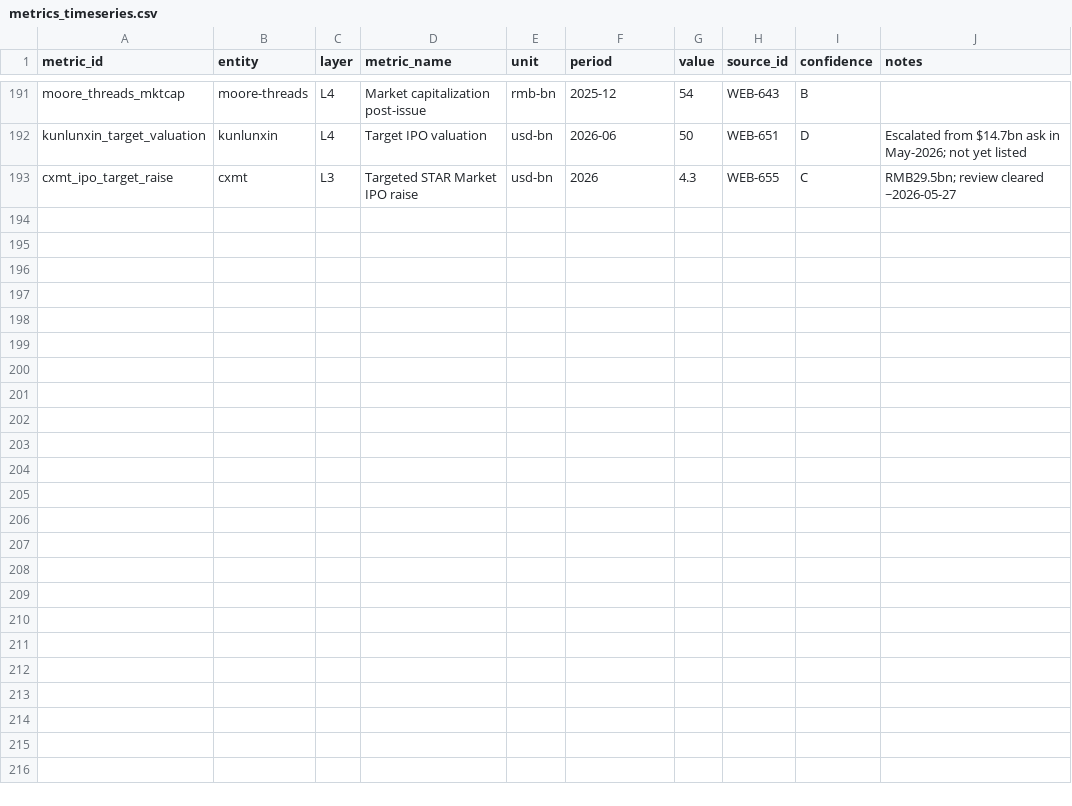
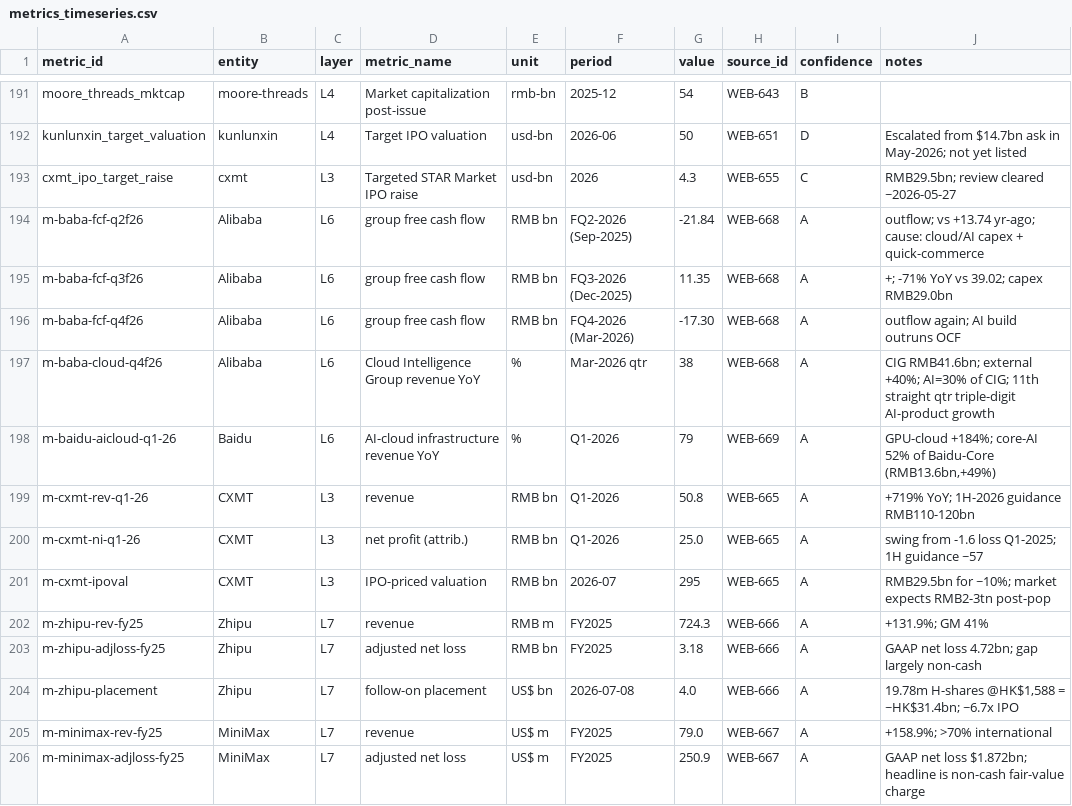
Before and after one commit to LY069/China-AI-Research, a CSV file: database/metrics_timeseries.csv, drawn as a sheet; only a part is shown, gaps mark what is left out; the diff names each change by its address in the sheet, - before the commit and + after, or states it on an @@ line.

```diff
--- a/database/metrics_timeseries.csv
+++ b/database/metrics_timeseries.csv
+row 194: m-baba-fcf-q2f26 | Alibaba | L6 | group free cash flow | RMB bn | FQ2-2026 (Sep-2025) | -21.84 | WEB-668 | A | outflow; vs +13.74 yr-ago; cause: cloud/AI capex + quick-commerce
+row 195: m-baba-fcf-q3f26 | Alibaba | L6 | group free cash flow | RMB bn | FQ3-2026 (Dec-2025) | 11.35 | WEB-668 | A | +; -71% YoY vs 39.02; capex RMB29.0bn
+row 196: m-baba-fcf-q4f26 | Alibaba | L6 | group free cash flow | RMB bn | FQ4-2026 (Mar-2026) | -17.30 | WEB-668 | A | outflow again; AI build outruns OCF
+row 197: m-baba-cloud-q4f26 | Alibaba | L6 | Cloud Intelligence Group revenue YoY | % | Mar-2026 qtr | 38 | WEB-668 | A | CIG RMB41.6bn; external +40%; AI=30% of CIG; 11th straight qtr triple-digit AI-product growth
+row 198: m-baidu-aicloud-q1-26 | Baidu | L6 | AI-cloud infrastructure revenue YoY | % | Q1-2026 | 79 | WEB-669 | A | GPU-cloud +184%; core-AI 52% of Baidu-Core (RMB13.6bn,+49%)
+row 199: m-cxmt-rev-q1-26 | CXMT | L3 | revenue | RMB bn | Q1-2026 | 50.8 | WEB-665 | A | +719% YoY; 1H-2026 guidance RMB110-120bn
+row 200: m-cxmt-ni-q1-26 | CXMT | L3 | net profit (attrib.) | RMB bn | Q1-2026 | 25.0 | WEB-665 | A | swing from -1.6 loss Q1-2025; 1H guidance ~57
+row 201: m-cxmt-ipoval | CXMT | L3 | IPO-priced valuation | RMB bn | 2026-07 | 295 | WEB-665 | A | RMB29.5bn for ~10%; market expects RMB2-3tn post-pop
+row 202: m-zhipu-rev-fy25 | Zhipu | L7 | revenue | RMB m | FY2025 | 724.3 | WEB-666 | A | +131.9%; GM 41%
+row 203: m-zhipu-adjloss-fy25 | Zhipu | L7 | adjusted net loss | RMB bn | FY2025 | 3.18 | WEB-666 | A | GAAP net loss 4.72bn; gap largely non-cash
+row 204: m-zhipu-placement | Zhipu | L7 | follow-on placement | US$ bn | 2026-07-08 | 4.0 | WEB-666 | A | 19.78m H-shares @HK$1,588 = ~HK$31.4bn; ~6.7x IPO
+row 205: m-minimax-rev-fy25 | MiniMax | L7 | revenue | US$ m | FY2025 | 79.0 | WEB-667 | A | +158.9%; >70% international
+row 206: m-minimax-adjloss-fy25 | MiniMax | L7 | adjusted net loss | US$ m | FY2025 | 250.9 | WEB-667 | A | GAAP net loss $1.872bn; headline is non-cash fair-value charge
```
Also changed, not shown: database/company_master.csv, database/sources.csv, 4 other files.
